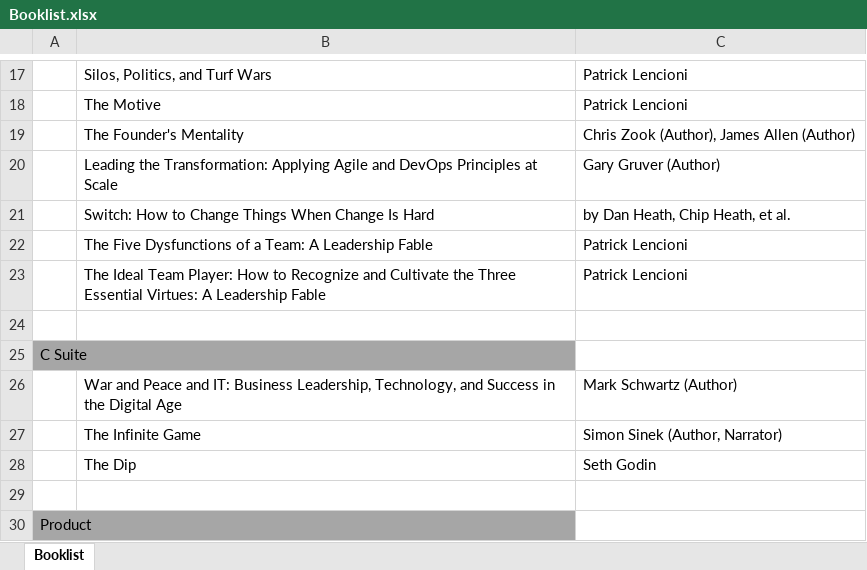
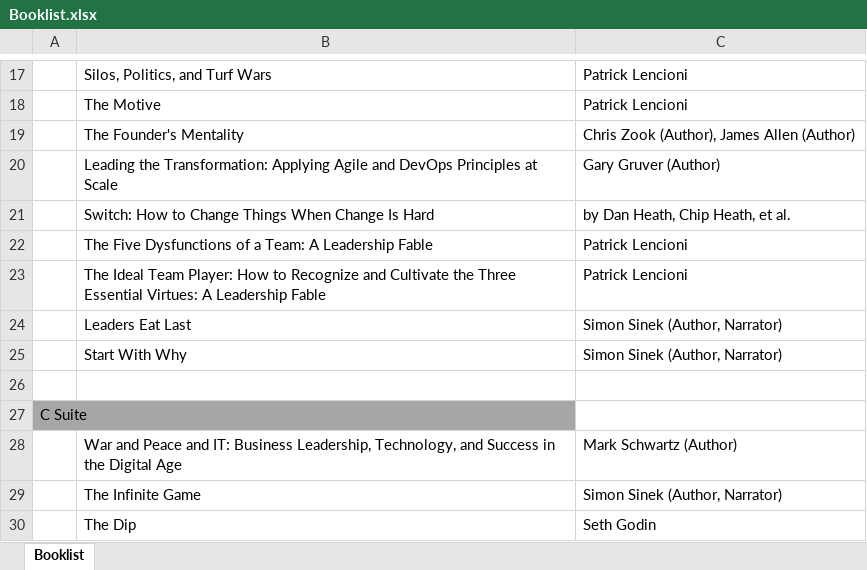
Before and after one commit to CYNT3ST/Booklist, an Excel workbook: Booklist.xlsx, sheet Booklist, drawn as a sheet; only a part is shown, gaps mark what is left out; the shorter side is filled out with more unchanged rows; values as stored, in another font and other column widths than the file's, no borders; the diff names each change by its address in the sheet, - before the commit and + after, or states it on an @@ line.

Commit message:
Update Booklist.xlsx
Adding two books by Simon Sinek, Leaders Eat Last and Start With Why

```diff
--- a/Booklist.xlsx (sheet Booklist)
+++ b/Booklist.xlsx (sheet Booklist)
+row 24:  | Leaders Eat Last | Simon Sinek (Author, Narrator)
+row 25:  | Start With Why | Simon Sinek (Author, Narrator)
```
